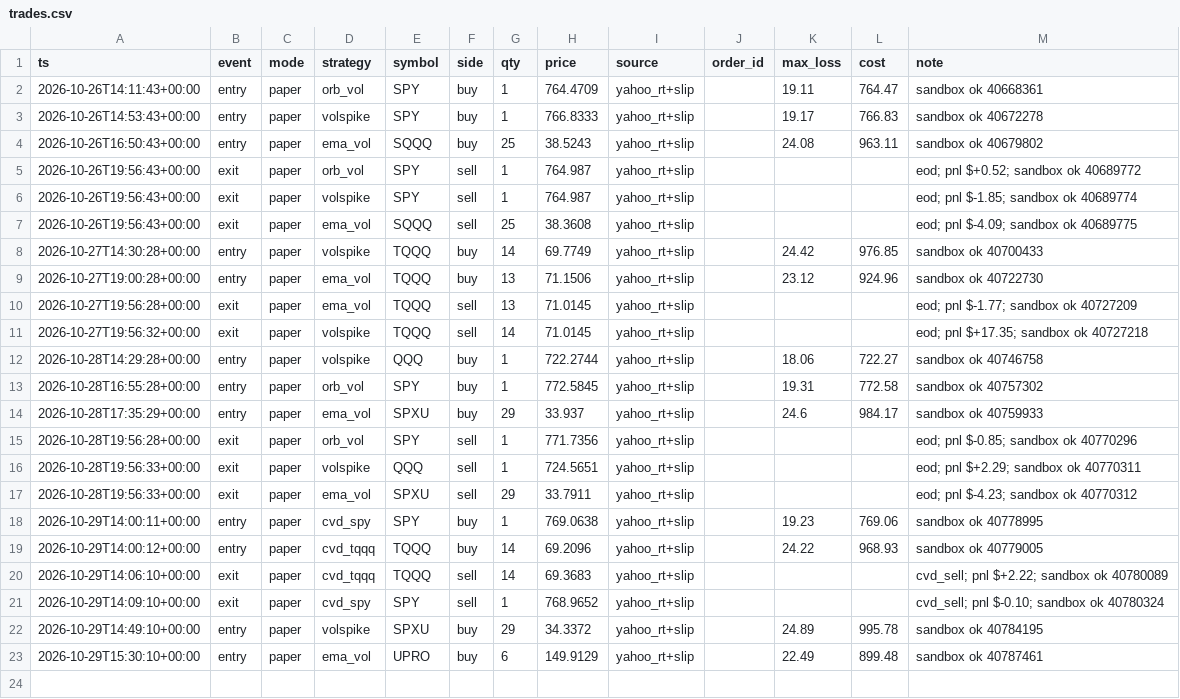
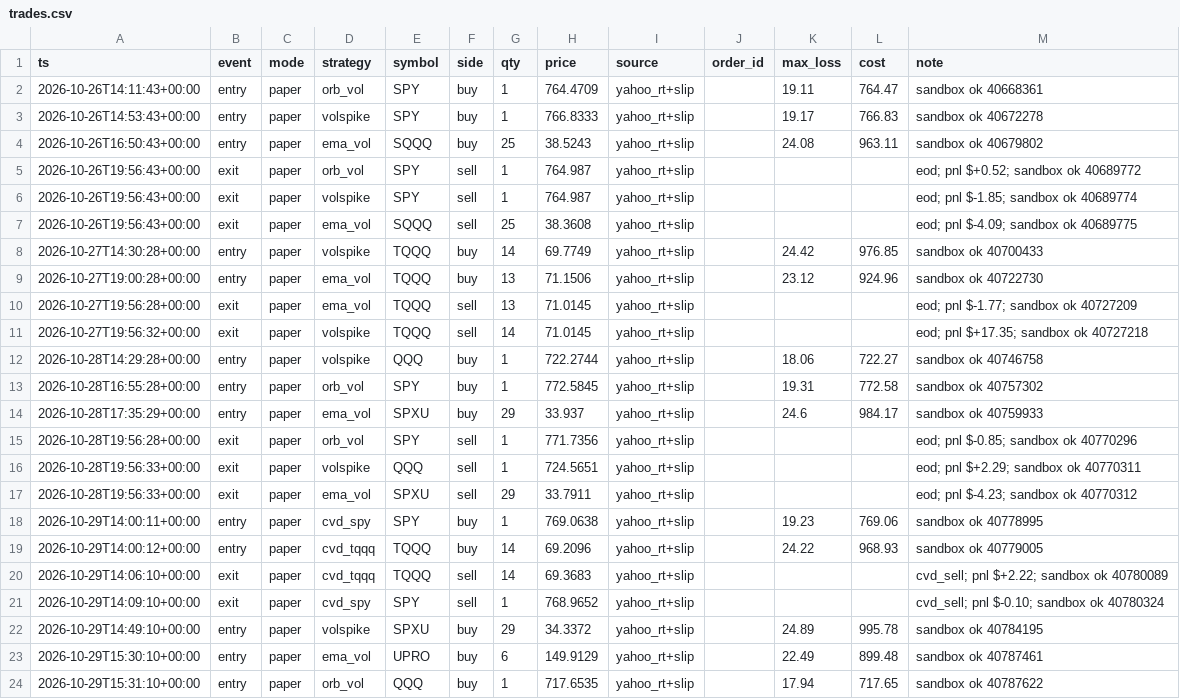
Before and after one commit to vivekgomathinayagam-ux/Trading-lab, a CSV file: ledger/trades.csv, drawn as a sheet; the diff names each change by its address in the sheet, - before the commit and + after, or states it on an @@ line.

Commit message:
snapshot 2026-10-29T11:45-04:00

```diff
--- a/ledger/trades.csv
+++ b/ledger/trades.csv
+row 24: 2026-10-29T15:31:10+00:00 | entry | paper | orb_vol | QQQ | buy | 1 | 717.6535 | yahoo_rt+slip |  | 17.94 | 717.65 | sandbox ok 40787622
```
